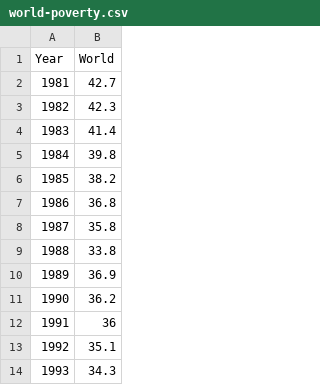
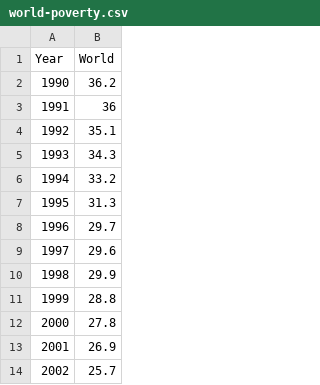
Before and after one commit to clairesay/DECO3100_A2_csay9246, a CSV file: public/data/world-poverty.csv, drawn as a sheet; only a part is shown; the shorter side is filled out with more unchanged rows; the diff names each change by its address in the sheet, - before the commit and + after, or states it on an @@ line.

Commit message:
removed unused dates

```diff
--- a/public/data/world-poverty.csv
+++ b/public/data/world-poverty.csv
-row 2: 1981 | 42.7
-row 3: 1982 | 42.3
-row 4: 1983 | 41.4
-row 5: 1984 | 39.8
-row 6: 1985 | 38.2
-row 7: 1986 | 36.8
-row 8: 1987 | 35.8
-row 9: 1988 | 33.8
-row 10: 1989 | 36.9
```
